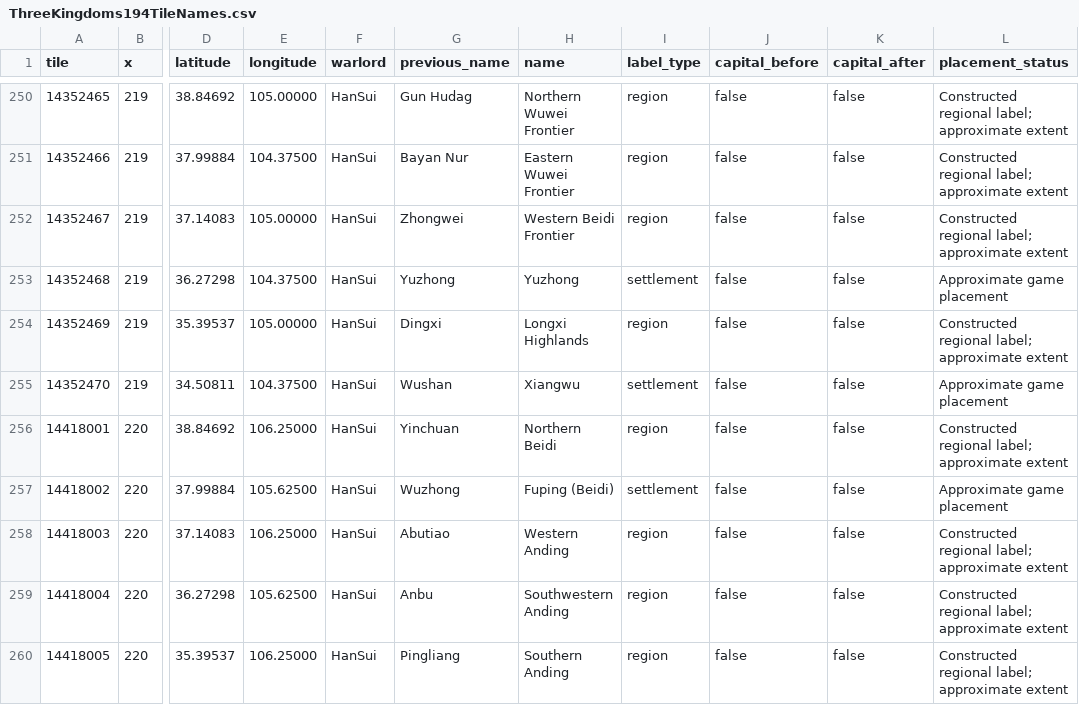
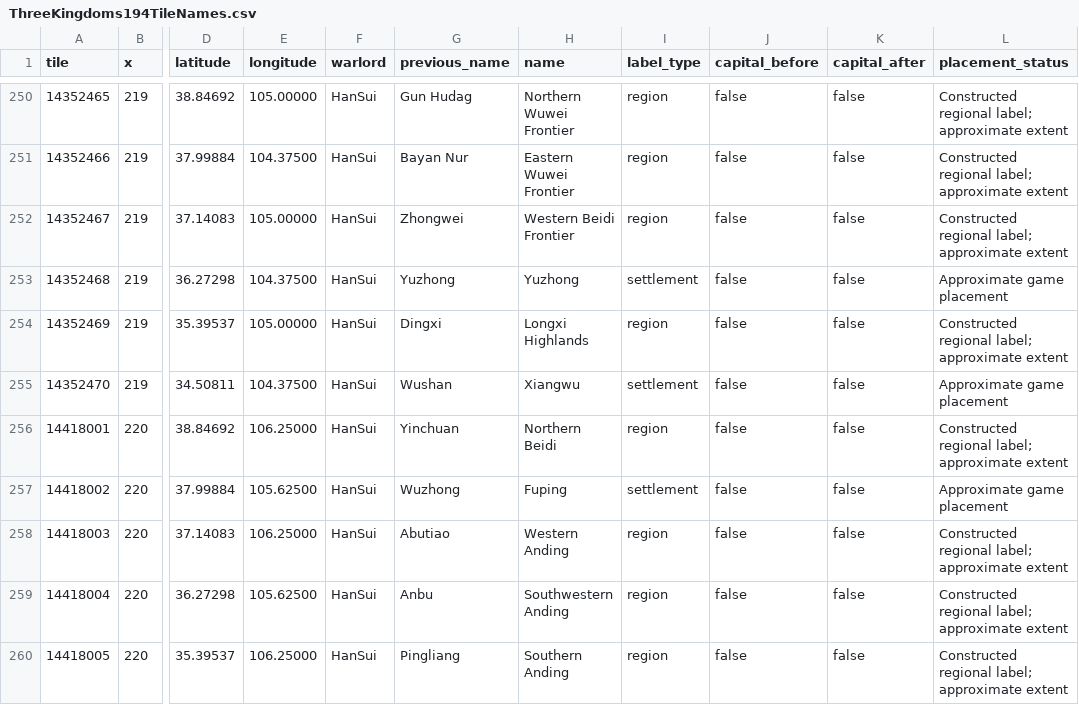
Before and after one commit to fishpondstudio/Restitutor, a CSV file: docs/internal/ThreeKingdoms194TileNames.csv, drawn as a sheet; only a part is shown, gaps mark what is left out; the diff covers the shown part only; the diff names each change by its address in the sheet, - before the commit and + after, or states it on an @@ line.

Commit message:
Tile Names

```diff
--- a/docs/internal/ThreeKingdoms194TileNames.csv
+++ b/docs/internal/ThreeKingdoms194TileNames.csv
-H257 (name): Fuping (Beidi)
+H257 (name): Fuping
```
Also changed, not shown: 32 edited cells elsewhere in this file, 1 other file.
